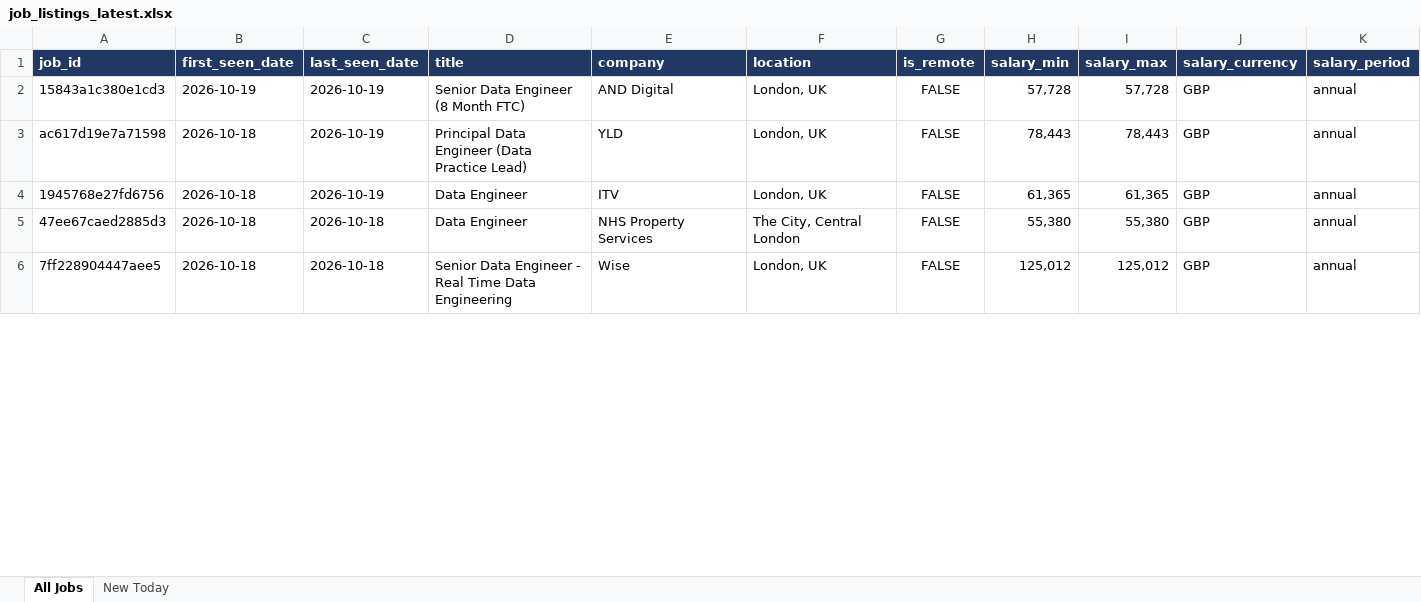
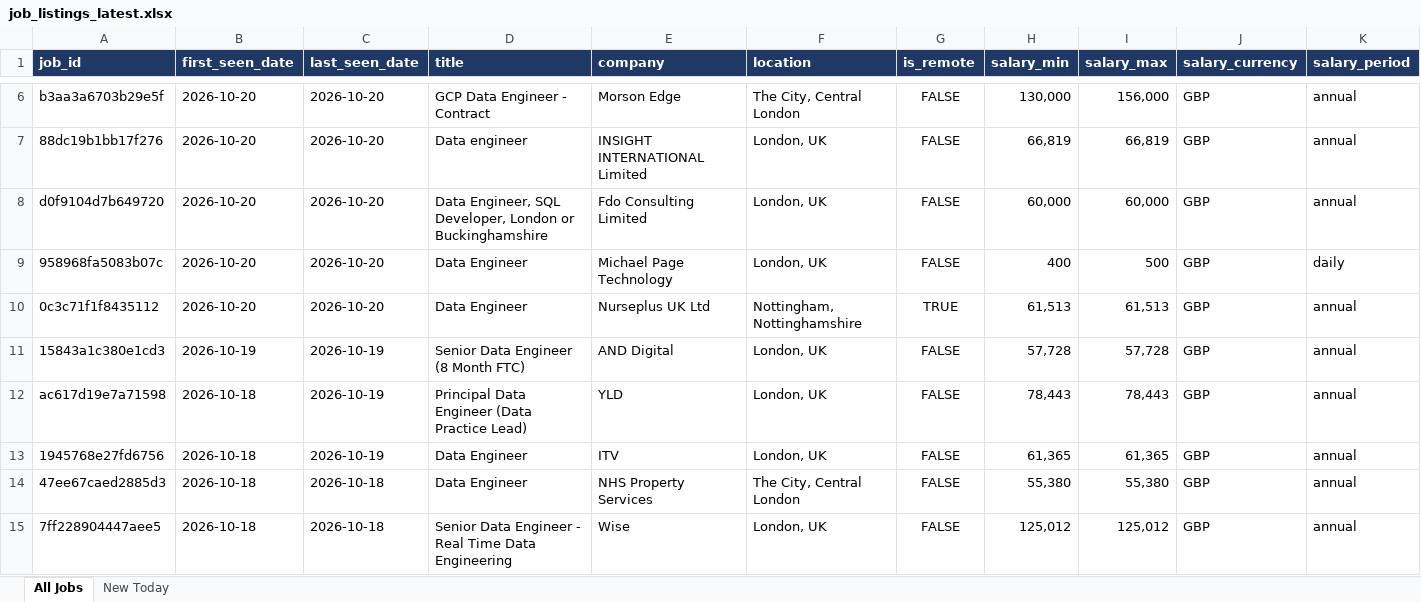
Before and after one commit to TomiOdu/job-board-aggregator, an Excel workbook: data/job_listings_latest.xlsx, sheet All Jobs, drawn as a sheet; only a part is shown, gaps mark what is left out; values as stored, in another font and other column widths than the file's, no borders; rows hold the shown columns only; the diff covers the shown part only; the diff names each change by its address in the sheet, - before the commit and + after, or states it on an @@ line.

```diff
--- a/data/job_listings_latest.xlsx (sheet All Jobs)
+++ b/data/job_listings_latest.xlsx (sheet All Jobs)
+row 6: b3aa3a6703b29e5f | 2026-10-20 | 2026-10-20 | GCP Data Engineer - Contract | Morson Edge | The City, Central London | FALSE | 130,000 | 156,000 | GBP | annual
+row 7: 88dc19b1bb17f276 | 2026-10-20 | 2026-10-20 | Data engineer | INSIGHT INTERNATIONAL Limited | London, UK | FALSE | 66,819 | 66,819 | GBP | annual
+row 8: d0f9104d7b649720 | 2026-10-20 | 2026-10-20 | Data Engineer, SQL Developer, London or Buckinghamshire | Fdo Consulting Limited | London, UK | FALSE | 60,000 | 60,000 | GBP | annual
+row 9: 958968fa5083b07c | 2026-10-20 | 2026-10-20 | Data Engineer | Michael Page Technology | London, UK | FALSE | 400 | 500 | GBP | daily
+row 10: 0c3c71f1f8435112 | 2026-10-20 | 2026-10-20 | Data Engineer | Nurseplus UK Ltd | Nottingham, Nottinghamshire | TRUE | 61,513 | 61,513 | GBP | annual
```
Also changed, not shown: 4 added rows and 60 edited cells elsewhere in this sheet, sheet New Today, 4 other files.
